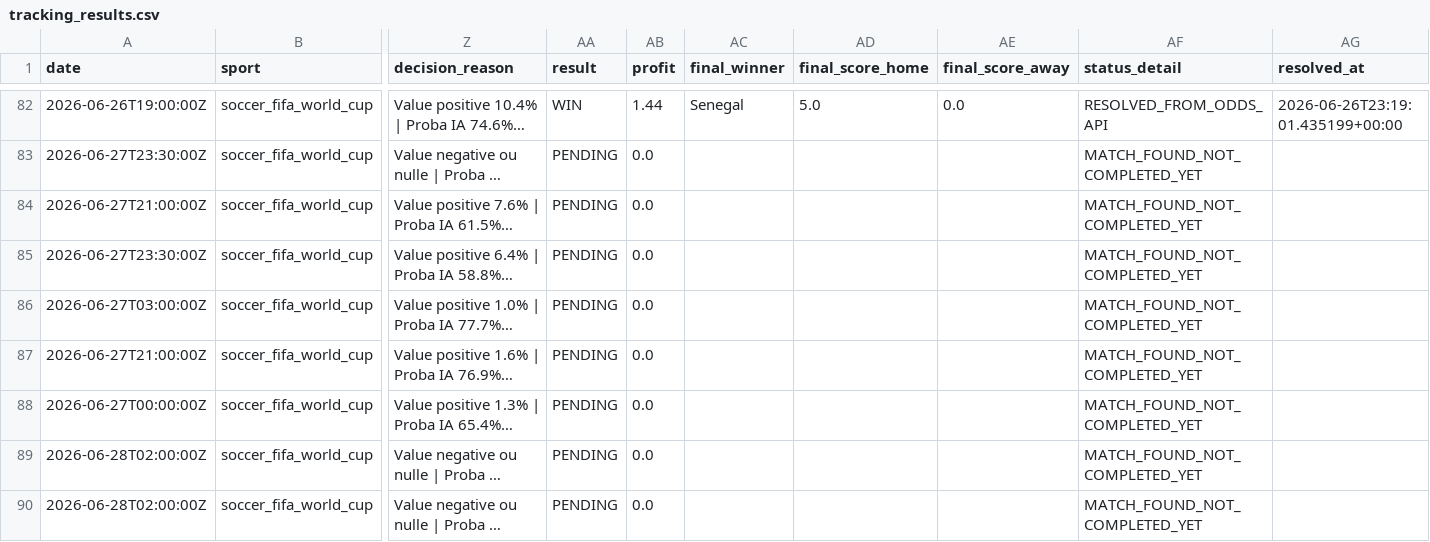
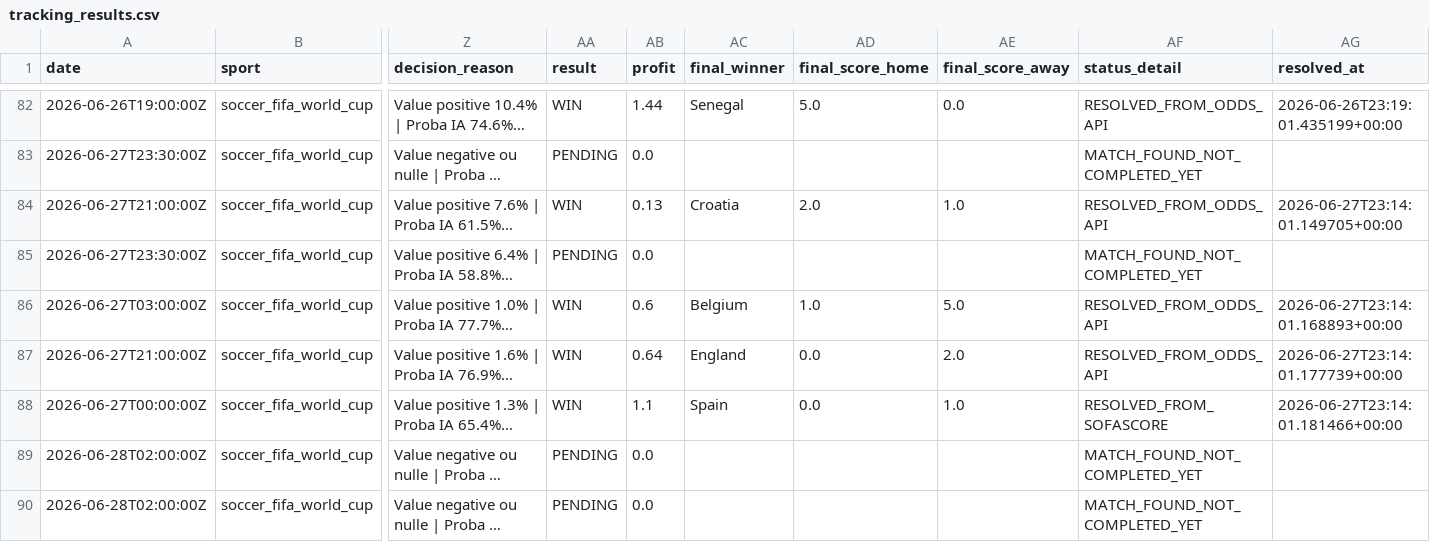
Before and after one commit to lazered543/ParisSportifs_IA_Ultime, a CSV file: tracking_results.csv, drawn as a sheet; only a part is shown, gaps mark what is left out; long unchanged cells end in …; the diff covers the shown part only; the diff names each change by its address in the sheet, - before the commit and + after, or states it on an @@ line.

```diff
--- a/tracking_results.csv
+++ b/tracking_results.csv
-AA84 (result): PENDING
+AA84 (result): WIN
-AB84 (profit): 0.0
+AB84 (profit): 0.13
-AC84 (final_winner): (empty)
+AC84 (final_winner): Croatia
-AD84 (final_score_home): (empty)
+AD84 (final_score_home): 2.0
-AE84 (final_score_away): (empty)
+AE84 (final_score_away): 1.0
-AF84 (status_detail): MATCH_FOUND_NOT_COMPLETED_YET
+AF84 (status_detail): RESOLVED_FROM_ODDS_API
-AG84 (resolved_at): (empty)
+AG84 (resolved_at): 2026-06-27T23:14:01.149705+00:00
-AA86:AA88 (result): PENDING
+AA86:AA88 (result): WIN
-AB86 (profit): 0.0
+AB86 (profit): 0.6
-AC86 (final_winner): (empty)
+AC86 (final_winner): Belgium
-AD86 (final_score_home): (empty)
+AD86 (final_score_home): 1.0
-AE86 (final_score_away): (empty)
+AE86 (final_score_away): 5.0
-AF86:AF87 (status_detail): MATCH_FOUND_NOT_COMPLETED_YET
+AF86:AF87 (status_detail): RESOLVED_FROM_ODDS_API
-AG86 (resolved_at): (empty)
+AG86 (resolved_at): 2026-06-27T23:14:01.168893+00:00
-AB87 (profit): 0.0
+AB87 (profit): 0.64
-AC87 (final_winner): (empty)
+AC87 (final_winner): England
-AD87:AD88 (final_score_home): (empty)
+AD87:AD88 (final_score_home): 0.0
-AE87 (final_score_away): (empty)
+AE87 (final_score_away): 2.0
-AG87 (resolved_at): (empty)
+AG87 (resolved_at): 2026-06-27T23:14:01.177739+00:00
-AB88 (profit): 0.0
+AB88 (profit): 1.1
-AC88 (final_winner): (empty)
+AC88 (final_winner): Spain
-AE88 (final_score_away): (empty)
+AE88 (final_score_away): 1.0
-AF88 (status_detail): MATCH_FOUND_NOT_COMPLETED_YET
+AF88 (status_detail): RESOLVED_FROM_SOFASCORE
-AG88 (resolved_at): (empty)
+AG88 (resolved_at): 2026-06-27T23:14:01.181466+00:00
```
Also changed, not shown: 4 added rows and 4 edited cells elsewhere in this file, data/predictions/value_bets_today.csv, 2 other files.
